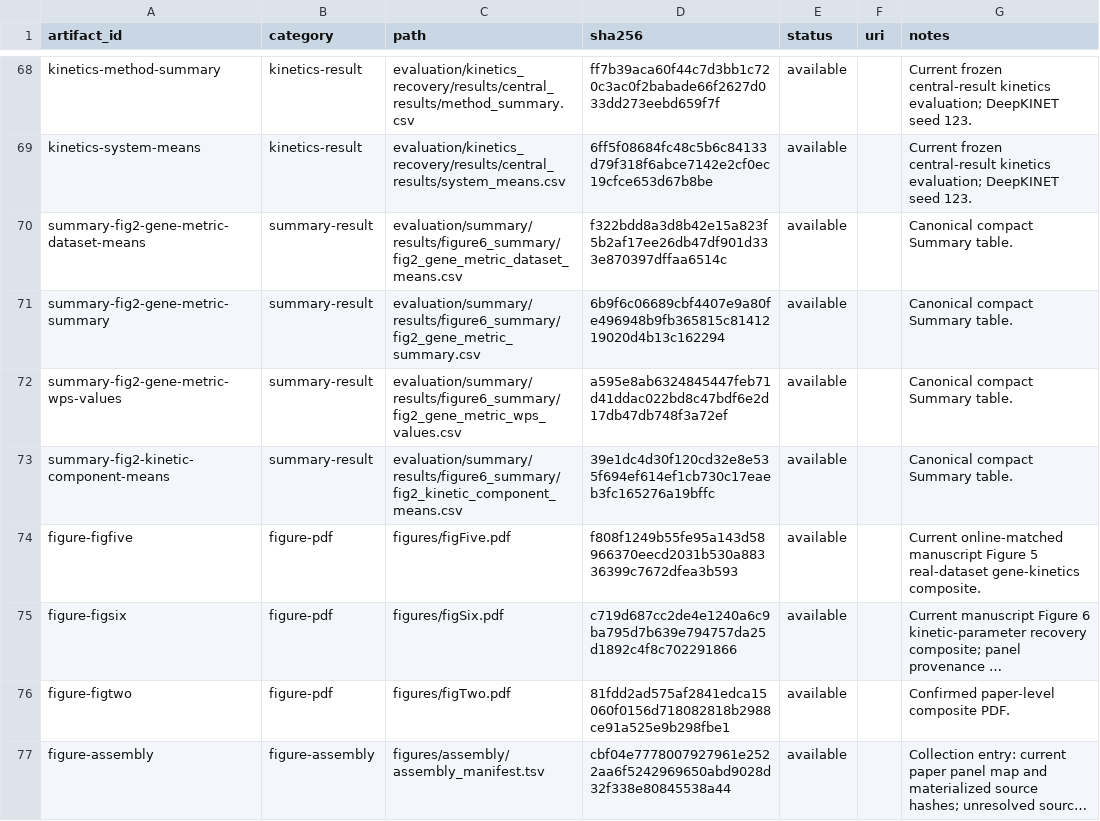
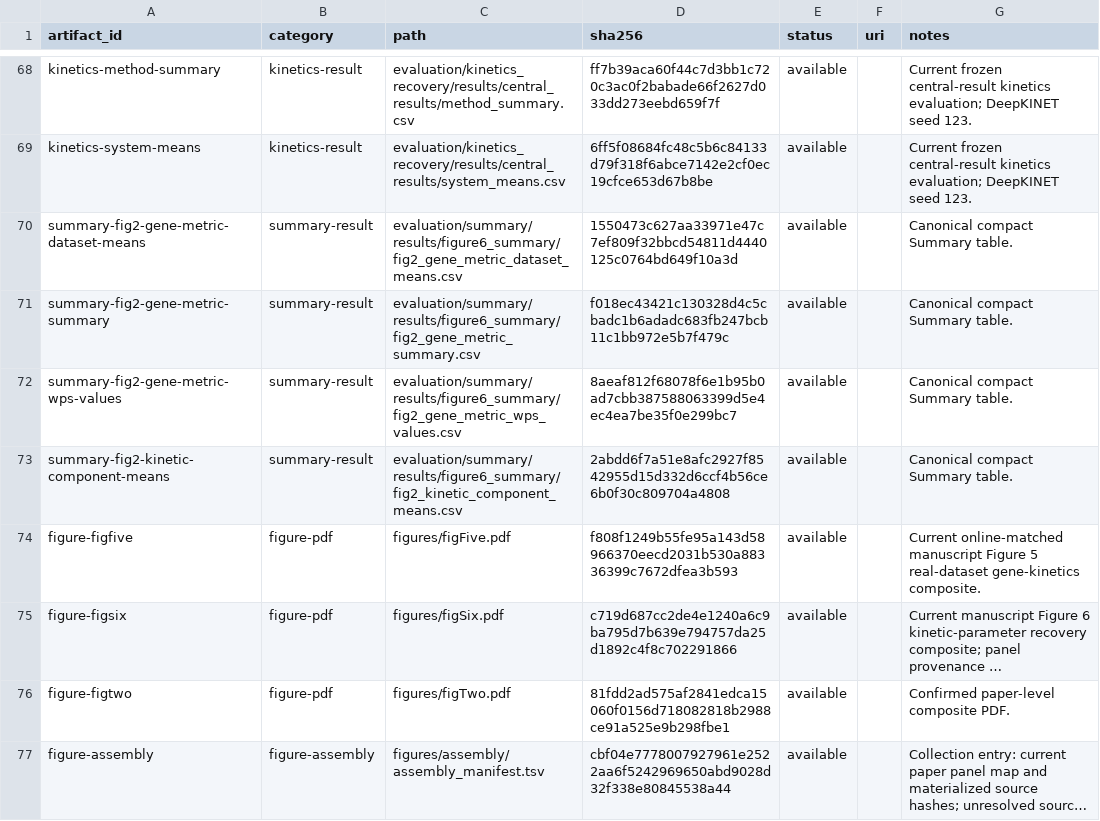
Before and after one commit to Tomorin259/benchmark_repository, a TSV file: artifacts.tsv, drawn as a sheet; only a part is shown, gaps mark what is left out; long unchanged cells end in ….

```diff
--- a/artifacts.tsv
+++ b/artifacts.tsv
@@ -69,6 +69,6 @@ kinetics-method-summary	kinetics-result	evaluation/kinetics_recovery/results/cen
 kinetics-system-means	kinetics-result	evaluation/kinetics_recovery/results/central_results/system_means.csv	6ff5f08684fc48c5b6c84133d79f318f6abce7142e2cf0ec19cfce653d67b8be	available		Current frozen central-result kinetics evaluation; DeepKINET seed 123.
-summary-fig2-gene-metric-dataset-means	summary-result	evaluation/summary/results/figure6_summary/fig2_gene_metric_dataset_means.csv	f322bdd8a3d8b42e15a823f5b2af17ee26db47df901d333e870397dffaa6514c	available		Canonical compact Summary table.
-summary-fig2-gene-metric-summary	summary-result	evaluation/summary/results/figure6_summary/fig2_gene_metric_summary.csv	6b9f6c06689cbf4407e9a80fe496948b9fb365815c8141219020d4b13c162294	available		Canonical compact Summary table.
-summary-fig2-gene-metric-wps-values	summary-result	evaluation/summary/results/figure6_summary/fig2_gene_metric_wps_values.csv	a595e8ab6324845447feb71d41ddac022bd8c47bdf6e2d17db47db748f3a72ef	available		Canonical compact Summary table.
-summary-fig2-kinetic-component-means	summary-result	evaluation/summary/results/figure6_summary/fig2_kinetic_component_means.csv	39e1dc4d30f120cd32e8e535f694ef614ef1cb730c17eaeb3fc165276a19bffc	available		Canonical compact Summary table.
+summary-fig2-gene-metric-dataset-means	summary-result	evaluation/summary/results/figure6_summary/fig2_gene_metric_dataset_means.csv	1550473c627aa33971e47c7ef809f32bbcd54811d4440125c0764bd649f10a3d	available		Canonical compact Summary table.
+summary-fig2-gene-metric-summary	summary-result	evaluation/summary/results/figure6_summary/fig2_gene_metric_summary.csv	f018ec43421c130328d4c5cbadc1b6adadc683fb247bcb11c1bb972e5b7f479c	available		Canonical compact Summary table.
+summary-fig2-gene-metric-wps-values	summary-result	evaluation/summary/results/figure6_summary/fig2_gene_metric_wps_values.csv	8aeaf812f68078f6e1b95b0ad7cbb387588063399d5e4ec4ea7be35f0e299bc7	available		Canonical compact Summary table.
+summary-fig2-kinetic-component-means	summary-result	evaluation/summary/results/figure6_summary/fig2_kinetic_component_means.csv	2abdd6f7a51e8afc2927f8542955d15d332d6ccf4b56ce6b0f30c809704a4808	available		Canonical compact Summary table.
 figure-figfive	figure-pdf	figures/figFive.pdf	f808f1249b55fe95a143d58966370eecd2031b530a88336399c7672dfea3b593	available		Current online-matched manuscript Figure 5 real-dataset gene-kinetics composite.
```
Also changed, not shown: evaluation/summary/results/figure6_summary/fig2_gene_metric_dataset_means.csv, evaluation/summary/results/figure6_summary/fig2_gene_metric_summary.csv, 7 other files.
